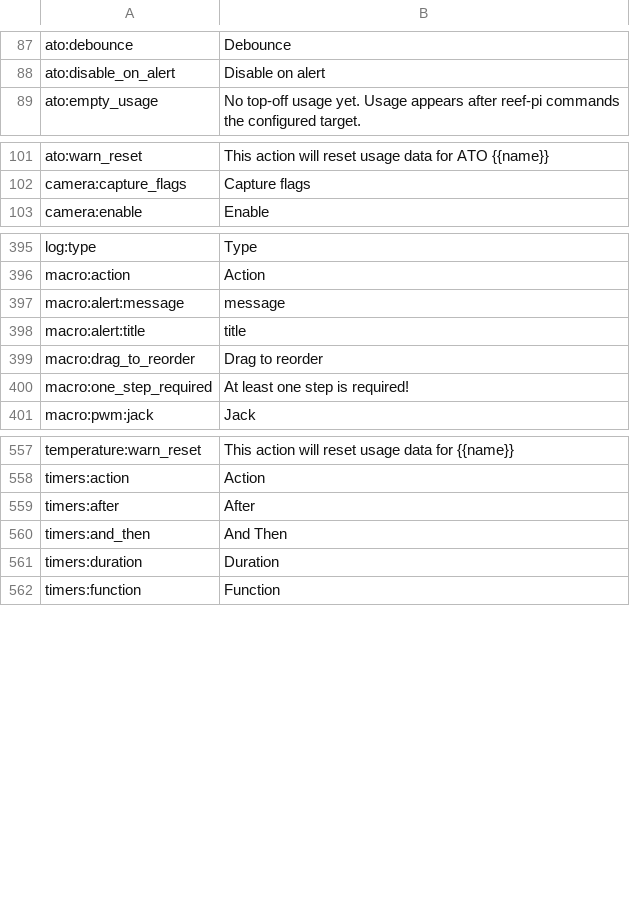
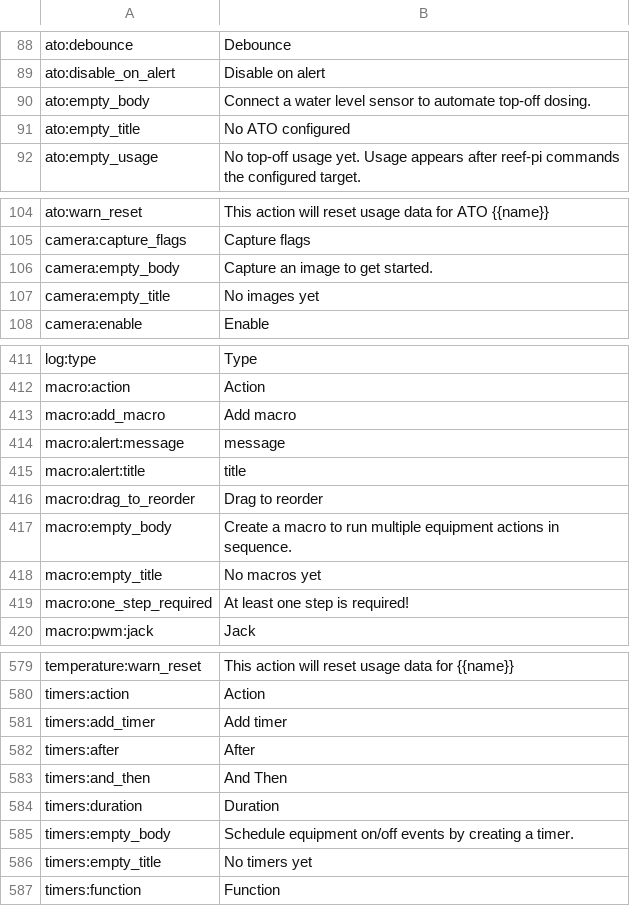
Before and after one commit to reef-pi/reef-pi, a CSV file: front-end/assets/translations/en.csv, drawn as a sheet; only a part is shown, gaps mark what is left out; the diff covers the shown part only; the diff names each change by its address in the sheet, - before the commit and + after, or states it on an @@ line.

```diff
--- a/front-end/assets/translations/en.csv
+++ b/front-end/assets/translations/en.csv
+row 90: ato:empty_body | Connect a water level sensor to automate top-off dosing.
+row 91: ato:empty_title | No ATO configured
+row 106: camera:empty_body | Capture an image to get started.
+row 107: camera:empty_title | No images yet
+row 413: macro:add_macro | Add macro
+row 417: macro:empty_body | Create a macro to run multiple equipment actions in sequence.
+row 418: macro:empty_title | No macros yet
+row 581: timers:add_timer | Add timer
+row 585: timers:empty_body | Schedule equipment on/off events by creating a timer.
+row 586: timers:empty_title | No timers yet
```
Also changed, not shown: 15 added rows elsewhere in this file, front-end/assets/translations/de.csv, front-end/assets/translations/es.csv, 17 other files.
